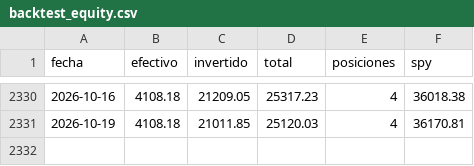
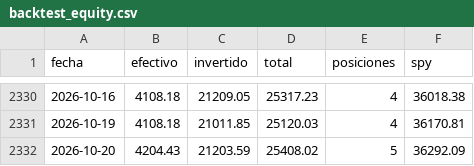
Before and after one commit to facundogreyak/swing-agent, a CSV file: reportes/backtest_equity.csv, drawn as a sheet; only a part is shown, gaps mark what is left out; the diff names each change by its address in the sheet, - before the commit and + after, or states it on an @@ line.

```diff
--- a/reportes/backtest_equity.csv
+++ b/reportes/backtest_equity.csv
+row 2332: 2026-10-20 | 4204.43 | 21203.59 | 25408.02 | 5 | 36292.09
```
Also changed, not shown: reportes/backtest_operaciones.csv, reportes/momentum_equity.csv, 46 other files.
